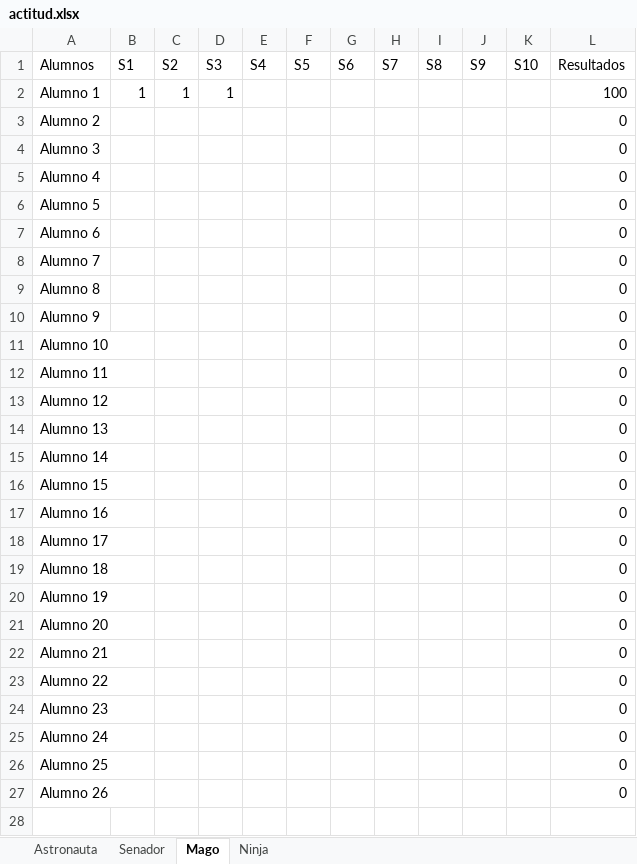
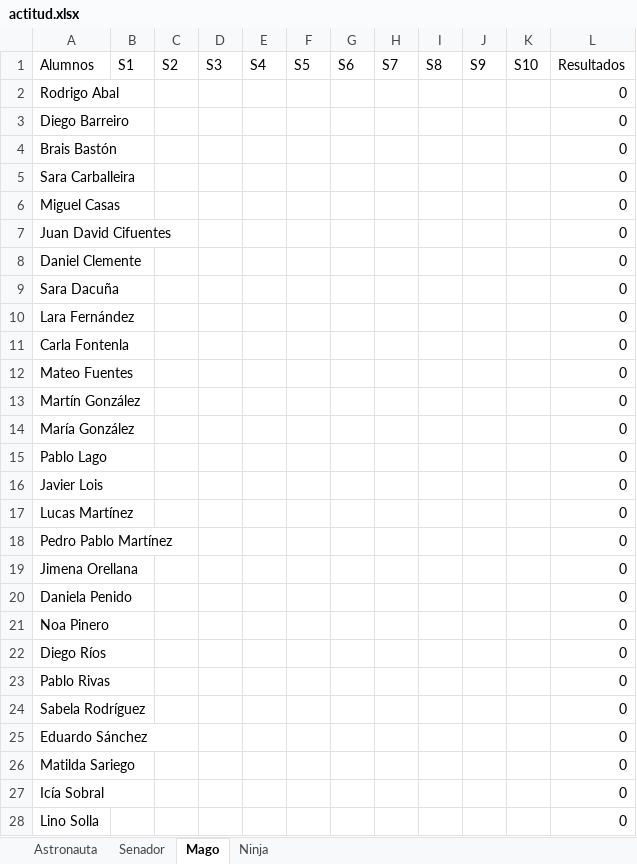
Before and after one commit to Asintota/3C, an Excel workbook: actitud.xlsx, sheet Mago, drawn as a sheet; values as stored, in another font and other column widths than the file's, no borders; removed rows and columns are numbered as before the commit, all else as after; the diff names each change by its address in the sheet, - before the commit and + after, or states it on an @@ line.

```diff
--- a/actitud.xlsx (sheet Mago)
+++ b/actitud.xlsx (sheet Mago)
-row 2: Alumno 1 | 1 | 1 | 1 |  |  |  |  |  |  |  | 100
-A2: Alumno 2
+A2: Rodrigo Abal
-A3: Alumno 3
+A3: Diego Barreiro
-A4: Alumno 4
+A4: Brais Bastón
+row 5: Sara Carballeira |  |  |  |  |  |  |  |  |  |  | 0
-A6: Alumno 5
+A6: Miguel Casas
-A7: Alumno 6
+A7: Juan David Cifuentes
-A8: Alumno 7
+A8: Daniel Clemente
-A9: Alumno 8
+A9: Sara Dacuña
+row 10: Lara Fernández |  |  |  |  |  |  |  |  |  |  | 0
-A11: Alumno 9
+A11: Carla Fontenla
-A12: Alumno 10
+A12: Mateo Fuentes
-A13: Alumno 11
+A13: Martín González
-A14: Alumno 12
+A14: María González
-A15: Alumno 13
+A15: Pablo Lago
-A16: Alumno 14
+A16: Javier Lois
-A17: Alumno 15
+A17: Lucas Martínez
-A18: Alumno 16
+A18: Pedro Pablo Martínez
-A19: Alumno 17
+A19: Jimena Orellana
-A20: Alumno 18
+A20: Daniela Penido
-A21: Alumno 19
+A21: Noa Pinero
-A22: Alumno 20
+A22: Diego Ríos
-A23: Alumno 21
+A23: Pablo Rivas
-A24: Alumno 22
+A24: Sabela Rodríguez
-A25: Alumno 23
+A25: Eduardo Sánchez
-A26: Alumno 24
+A26: Matilda Sariego
-A27: Alumno 25
+A27: Icía Sobral
-A28: Alumno 26
+A28: Lino Solla
```
Also changed, not shown: sheet Astronauta, sheet Ninja, sheet Senador, formulas that keep their value, 6 other files.
